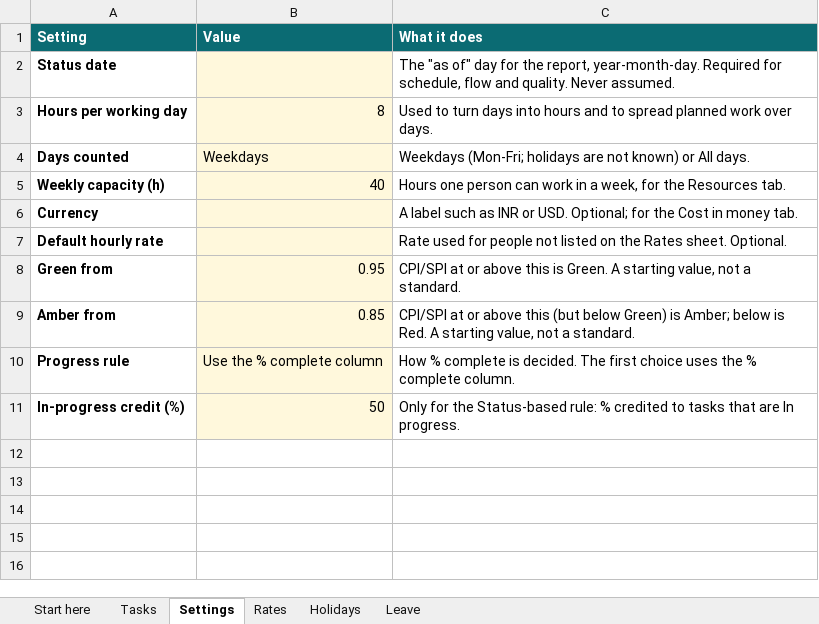
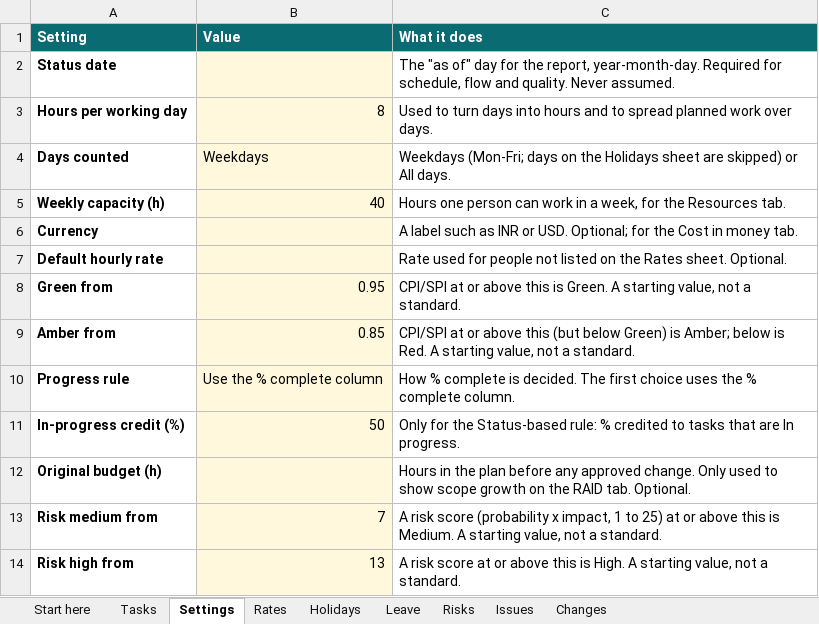
Before and after one commit to sumant-vidyaai/openpm-lens, an Excel workbook: web/public/templates/openpm-lens-template.xlsx, sheet Settings, drawn as a sheet; values as stored, in another font and other column widths than the file's, no borders; the diff names each change by its address in the sheet, - before the commit and + after, or states it on an @@ line.

```diff
--- a/web/public/templates/openpm-lens-template.xlsx (sheet Settings)
+++ b/web/public/templates/openpm-lens-template.xlsx (sheet Settings)
+sheet tab: Risks
+sheet tab: Issues
+sheet tab: Changes
-C4 (What it does): Weekdays (Mon-Fri; holidays are not known) or All…
+C4 (What it does): Weekdays (Mon-Fri; days on the Holidays sheet are skipped) or All…
+row 12: Original budget (h) |  | Hours in the plan before any approved change. Only used to show scope growth on the RAID tab. Optional.
+row 13: Risk medium from | 7 | A risk score (probability x impact, 1 to 25) at or above this is Medium. A starting value, not a standard.
+row 14: Risk high from | 13 | A risk score at or above this is High. A starting value, not a standard.
```
Also changed, not shown: sheet Start here, web/public/templates/openpm-lens-example.xlsx, 20 other files.
